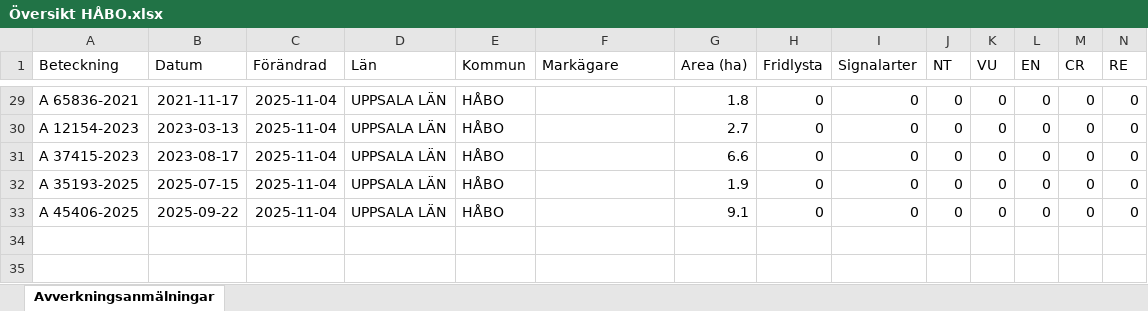
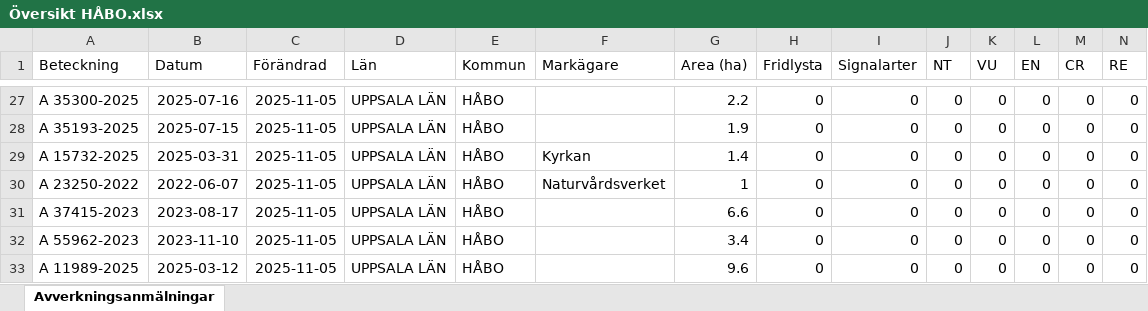
Before and after one commit to klasma/Logging_0305, an Excel workbook: Översikt HÅBO.xlsx, sheet Avverkningsanmälningar, drawn as a sheet; only a part is shown, gaps mark what is left out; values as stored, in another font and other column widths than the file's, no borders; addresses are those after the commit; rows hold the shown columns only; the diff covers the shown part only; the diff names each change by its address in the sheet, - before the commit and + after, or states it on an @@ line.

```diff
--- a/Översikt HÅBO.xlsx (sheet Avverkningsanmälningar)
+++ b/Översikt HÅBO.xlsx (sheet Avverkningsanmälningar)
-A27 (Beteckning): A 65836-2021
+A27 (Beteckning): A 35300-2025
-B27 (Datum): 2021-11-17
+B27 (Datum): 2025-07-16
-C27:C28 (Förändrad): 2025-11-04
+C27:C28 (Förändrad): 2025-11-05
-G27 (Area (ha)): 1.8
+G27 (Area (ha)): 2.2
-A28 (Beteckning): A 12154-2023
+A28 (Beteckning): A 35193-2025
-B28 (Datum): 2023-03-13
+B28 (Datum): 2025-07-15
-G28 (Area (ha)): 2.7
+G28 (Area (ha)): 1.9
+row 29: A 15732-2025 | 2025-03-31 | 2025-11-05 | UPPSALA LÄN | HÅBO | Kyrkan | 1.4 | 0 | 0 | 0 | 0 | 0 | 0 | 0
+row 30: A 23250-2022 | 2022-06-07 | 2025-11-05 | UPPSALA LÄN | HÅBO | Naturvårdsverket | 1 | 0 | 0 | 0 | 0 | 0 | 0 | 0
-C31:C33 (Förändrad): 2025-11-04
+C31:C33 (Förändrad): 2025-11-05
-A32 (Beteckning): A 35193-2025
+A32 (Beteckning): A 55962-2023
-B32 (Datum): 2025-07-15
+B32 (Datum): 2023-11-10
-G32 (Area (ha)): 1.9
+G32 (Area (ha)): 3.4
-A33 (Beteckning): A 45406-2025
+A33 (Beteckning): A 11989-2025
-B33 (Datum): 2025-09-22
+B33 (Datum): 2025-03-12
-G33 (Area (ha)): 9.1
+G33 (Area (ha)): 9.6
```
Also changed, not shown: 4 added rows, 6 removed rows and 32 edited cells elsewhere in this sheet, artfynd/A 22010-2025 artfynd.xlsx, artfynd/A 2474-2021 artfynd.xlsx, 56 other files.
